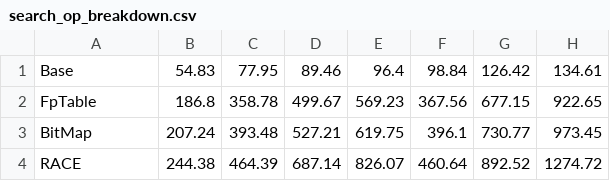
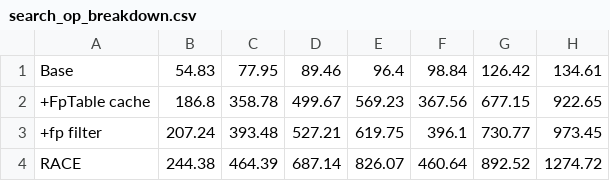
Before and after one commit to minxinhao/CalPlot, a CSV file: op-breakdown/search/search_op_breakdown.csv, drawn as a sheet; only a part is shown; the diff names each change by its address in the sheet, - before the commit and + after, or states it on an @@ line.

```diff
--- a/op-breakdown/search/search_op_breakdown.csv
+++ b/op-breakdown/search/search_op_breakdown.csv
-A2: FpTable
+A2: +FpTable cache
-A3: BitMap
+A3: +fp filter
```
Also changed, not shown: 21 other files.
